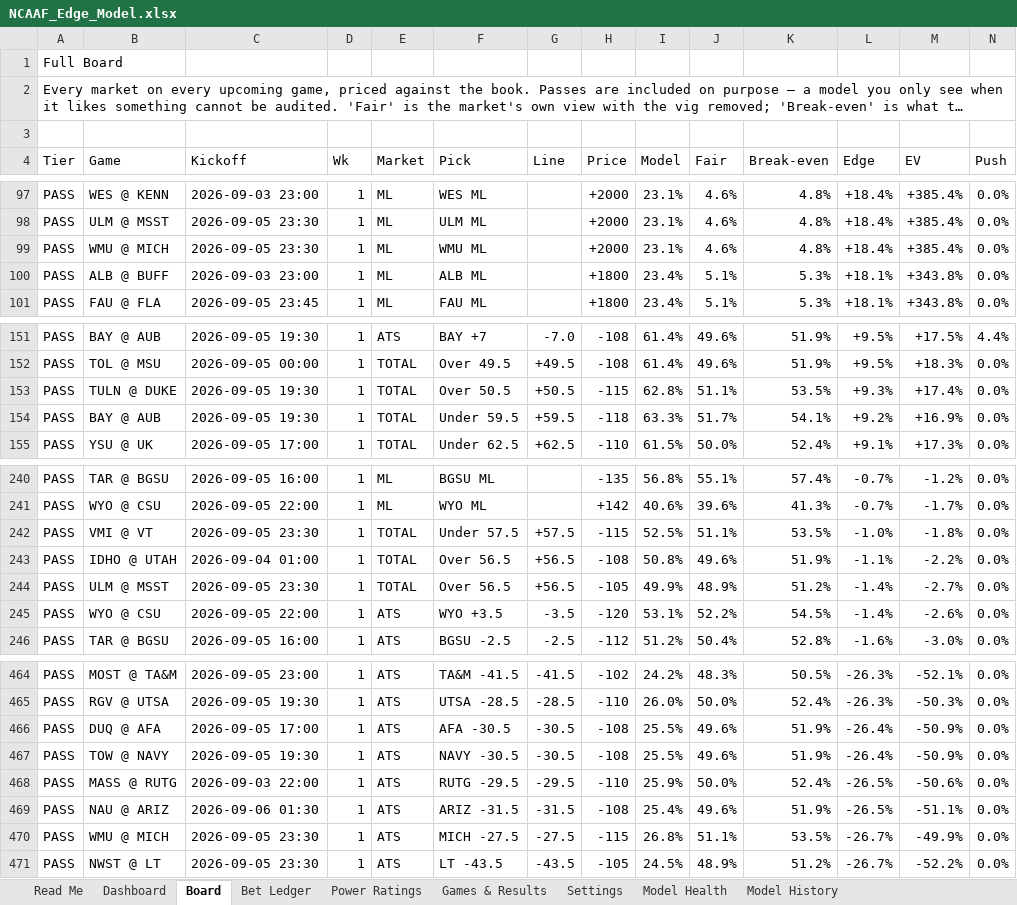
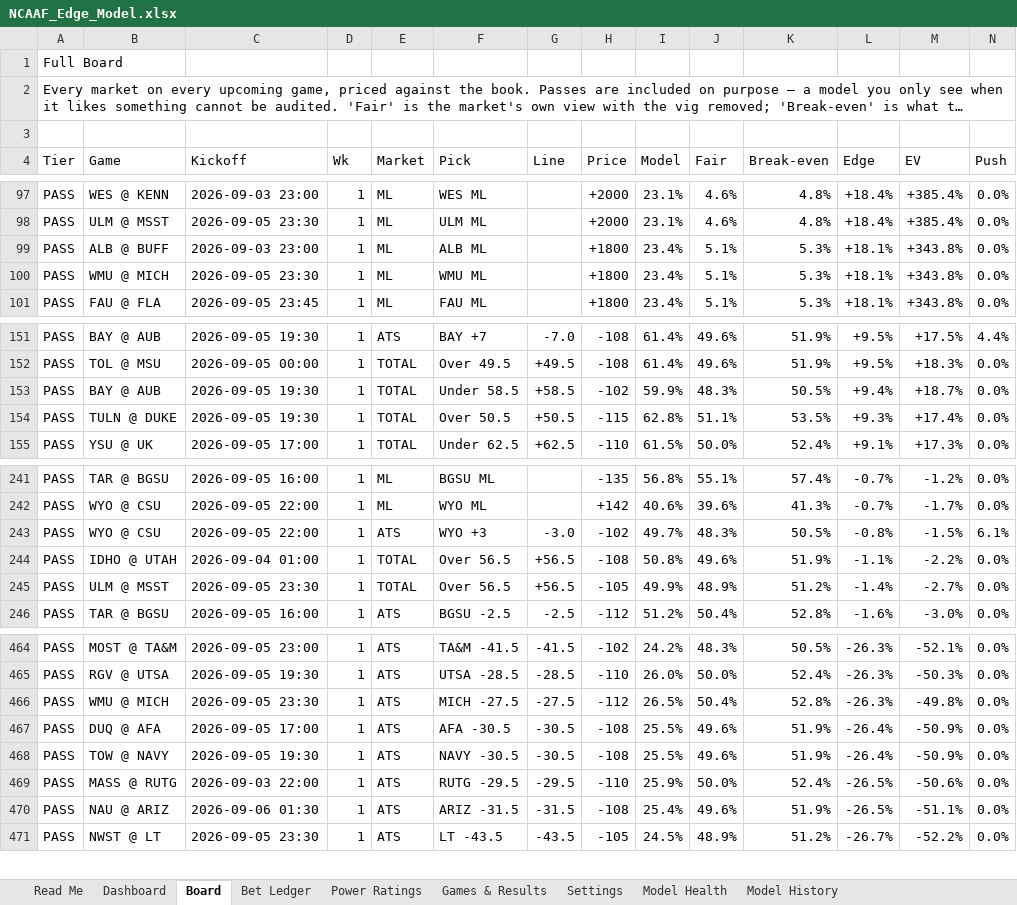
Before and after one commit to CHILLYCHILLY14/ncaaf-edge, an Excel workbook: NCAAF_Edge_Model.xlsx, sheet Board, drawn as a sheet; only a part is shown, gaps mark what is left out; long unchanged cells end in …; values as stored, in another font and other column widths than the file's, no cell formats; table styles not drawn; removed rows and columns are numbered as before the commit, all else as after; rows hold the shown columns only; the diff covers the shown part only; the diff names each change by its address in the sheet, - before the commit and + after, or states it on an @@ line.

```diff
--- a/NCAAF_Edge_Model.xlsx (sheet Board)
+++ b/NCAAF_Edge_Model.xlsx (sheet Board)
-row 99: PASS | WMU @ MICH | 2026-09-05 23:30 | 1 | ML | WMU ML |  | +2000 | 23.1% | 4.6% | 4.8% | +18.4% | +385.4% | 0.0%
+row 100: PASS | WMU @ MICH | 2026-09-05 23:30 | 1 | ML | WMU ML |  | +1800 | 23.4% | 5.1% | 5.3% | +18.1% | +343.8% | 0.0%
+row 153: PASS | BAY @ AUB | 2026-09-05 19:30 | 1 | TOTAL | Under 58.5 | +58.5 | -102 | 59.9% | 48.3% | 50.5% | +9.4% | +18.7% | 0.0%
-row 154: PASS | BAY @ AUB | 2026-09-05 19:30 | 1 | TOTAL | Under 59.5 | +59.5 | -118 | 63.3% | 51.7% | 54.1% | +9.2% | +16.9% | 0.0%
-row 242: PASS | VMI @ VT | 2026-09-05 23:30 | 1 | TOTAL | Under 57.5 | +57.5 | -115 | 52.5% | 51.1% | 53.5% | -1.0% | -1.8% | 0.0%
+row 243: PASS | WYO @ CSU | 2026-09-05 22:00 | 1 | ATS | WYO +3 | -3.0 | -102 | 49.7% | 48.3% | 50.5% | -0.8% | -1.5% | 6.1%
-row 245: PASS | WYO @ CSU | 2026-09-05 22:00 | 1 | ATS | WYO +3.5 | -3.5 | -120 | 53.1% | 52.2% | 54.5% | -1.4% | -2.6% | 0.0%
+row 466: PASS | WMU @ MICH | 2026-09-05 23:30 | 1 | ATS | MICH -27.5 | -27.5 | -112 | 26.5% | 50.4% | 52.8% | -26.3% | -49.8% | 0.0%
-row 470: PASS | WMU @ MICH | 2026-09-05 23:30 | 1 | ATS | MICH -27.5 | -27.5 | -115 | 26.8% | 51.1% | 53.5% | -26.7% | -49.9% | 0.0%
```
Also changed, not shown: 11 added rows, 10 removed rows and 20 edited cells elsewhere in this sheet, sheet Games & Results, sheet Read Me, cell formats, 6 other files.
